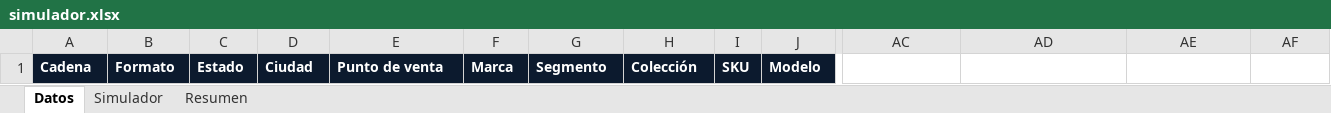
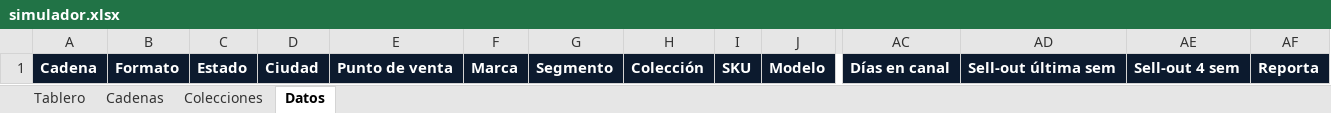
Before and after one commit to aiops-markalab/markalab-bi, an Excel workbook: public/plantillas/simulador.xlsx, sheet Datos, drawn as a sheet; only a part is shown, gaps mark what is left out; values as stored, in another font and other column widths than the file's, no borders; the diff covers the shown part only; the diff names each change by its address in the sheet, - before the commit and + after, or states it on an @@ line.

```diff
--- a/public/plantillas/simulador.xlsx (sheet Datos)
+++ b/public/plantillas/simulador.xlsx (sheet Datos)
-sheet tab: Simulador
+sheet tab: Cadenas
-sheet tab: Resumen
+sheet tab: Colecciones
+sheet tab: Tablero
@@ sheet tab order changed: Tablero | Cadenas | Colecciones | Datos @@
@@ A1:J1 text size: larger @@
-AC1: (empty)
+AC1: Días en canal
-AC1:AF1 fill: none
+AC1:AF1 fill: #0C1A2E
-AD1: (empty)
+AD1: Sell-out última sem
-AE1: (empty)
+AE1: Sell-out 4 sem
-AF1: (empty)
+AF1: Reporta
```
Also changed, not shown: cell formats elsewhere in this sheet, sheet Colecciones, sheet Cadenas, charts or pictures, public/plantillas/reporte.xlsx, 41 other files.
